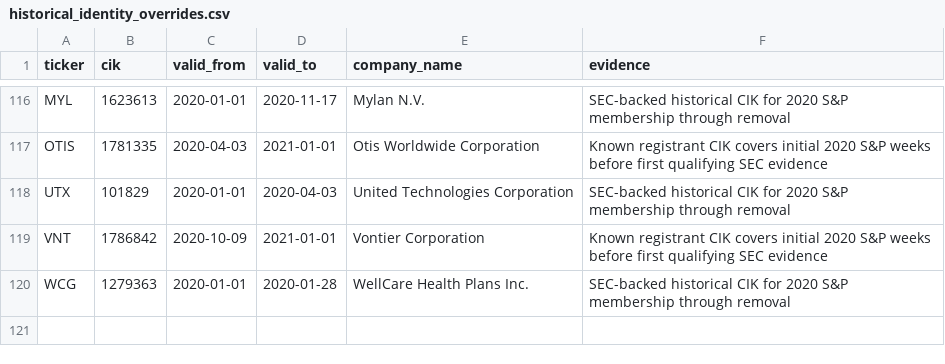
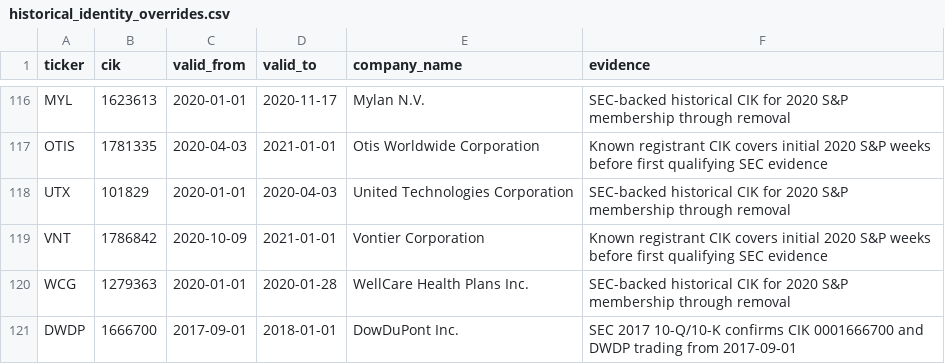
Before and after one commit to Rmarsden89/finance, a CSV file: data/reference/historical_identity_overrides.csv, drawn as a sheet; only a part is shown, gaps mark what is left out; the diff names each change by its address in the sheet, - before the commit and + after, or states it on an @@ line.

Commit message:
Add verified 2017 DowDuPont historical identity override

```diff
--- a/data/reference/historical_identity_overrides.csv
+++ b/data/reference/historical_identity_overrides.csv
+row 121: DWDP | 1666700 | 2017-09-01 | 2018-01-01 | DowDuPont Inc. | SEC 2017 10-Q/10-K confirms CIK 0001666700 and DWDP trading from 2017-09-01
```
